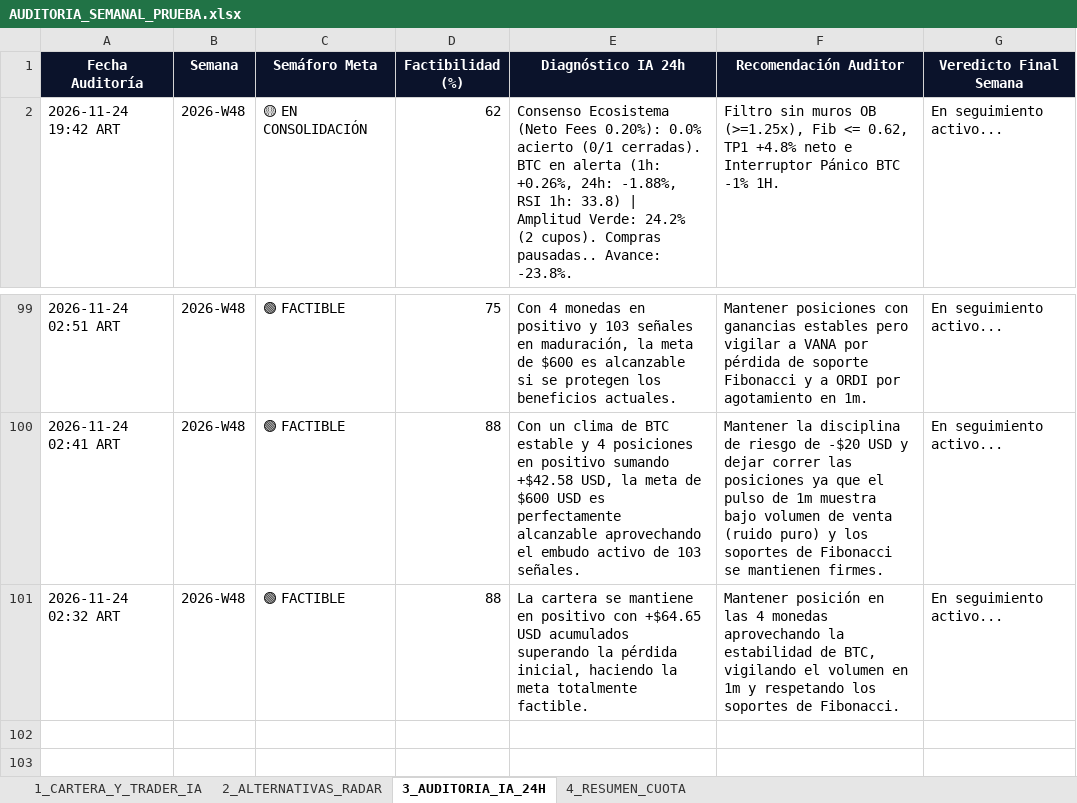
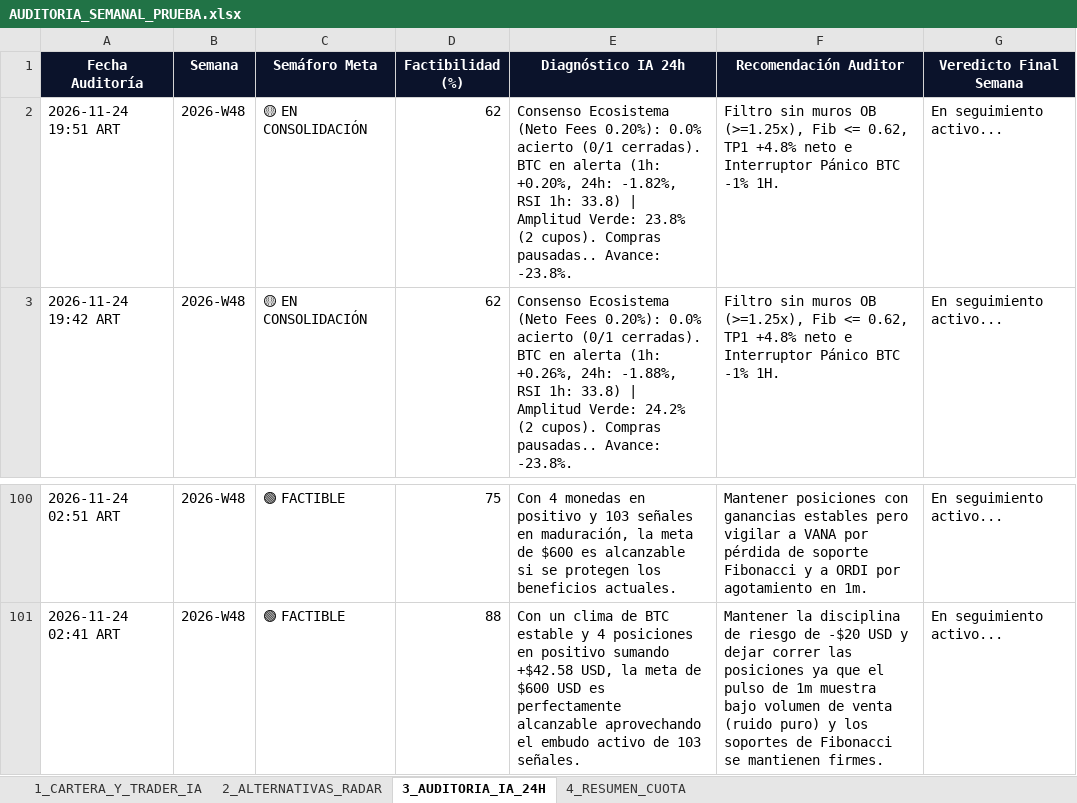
Before and after one commit to kjanoto-coder/panel-cripto, an Excel workbook: AUDITORIA_SEMANAL_PRUEBA.xlsx, sheet 3_AUDITORIA_IA_24H, drawn as a sheet; only a part is shown, gaps mark what is left out; values as stored, in another font and other column widths than the file's, no borders; removed rows and columns are numbered as before the commit, all else as after; the diff names each change by its address in the sheet, - before the commit and + after, or states it on an @@ line.

```diff
--- a/AUDITORIA_SEMANAL_PRUEBA.xlsx (sheet 3_AUDITORIA_IA_24H)
+++ b/AUDITORIA_SEMANAL_PRUEBA.xlsx (sheet 3_AUDITORIA_IA_24H)
+row 2: 2026-11-24 19:51 ART | 2026-W48 | 🟡 EN CONSOLIDACIÓN | 62 | Consenso Ecosistema (Neto Fees 0.20%): 0.0% acierto (0/1 cerradas). BTC en alerta (1h: +0.20%, 24h: -1.82%, RSI 1h: 33.8) | Amplitud Verde: 23.8% (2 cupos). Compras pausadas.. Avance: -23.8%. | Filtro sin muros OB (>=1.25x), Fib <= 0.62, TP1 +4.8% neto e Interruptor Pánico BTC -1% 1H. | En seguimiento activo...
-row 101: 2026-11-24 02:32 ART | 2026-W48 | 🟢 FACTIBLE | 88 | La cartera se mantiene en positivo con +$64.65 USD acumulados superando la pérdida inicial, haciendo la meta totalmente factible. | Mantener posición en las 4 monedas aprovechando la estabilidad de BTC, vigilando el volumen en 1m y respetando los soportes de Fibonacci. | En seguimiento activo...
```
Also changed, not shown: sheet 2_ALTERNATIVAS_RADAR, 1 other file.
